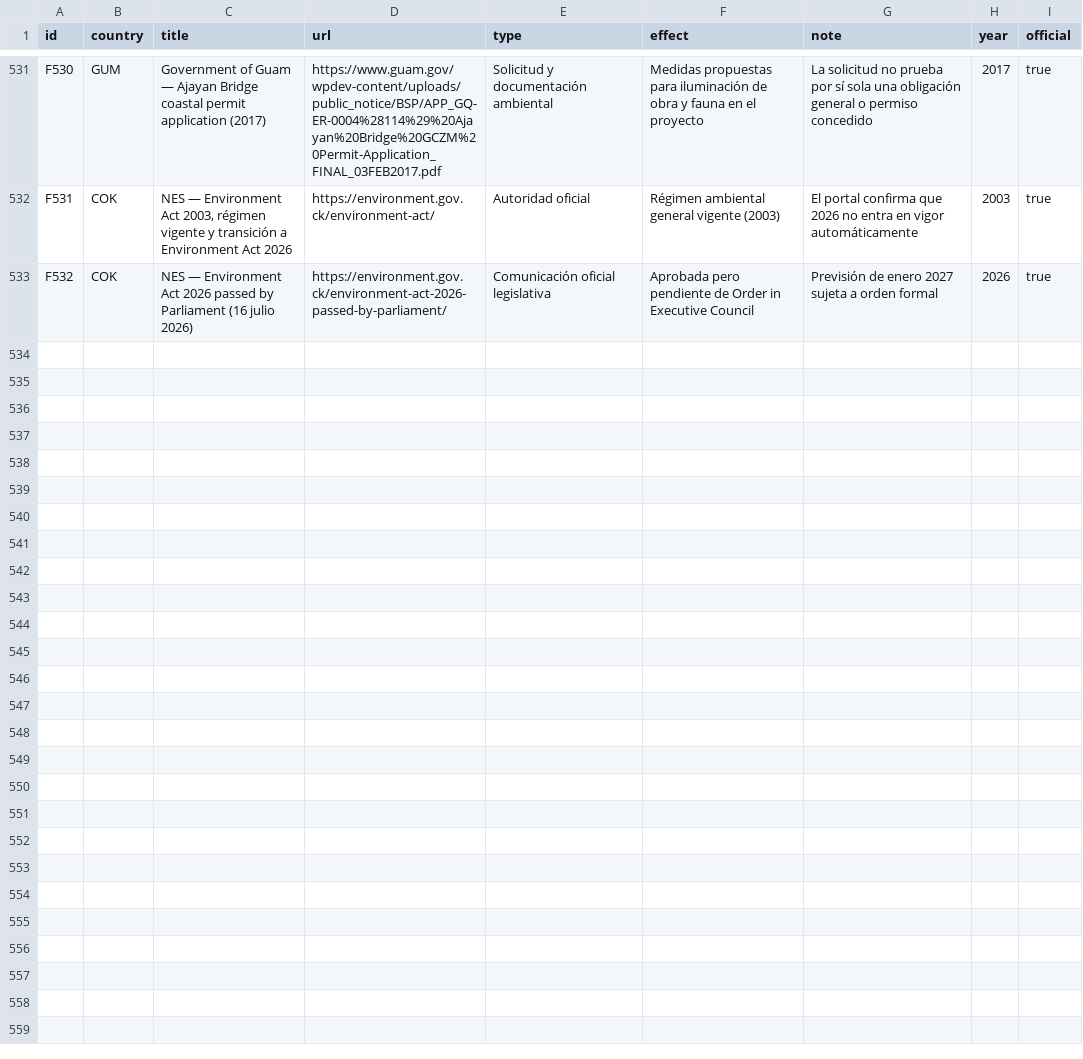
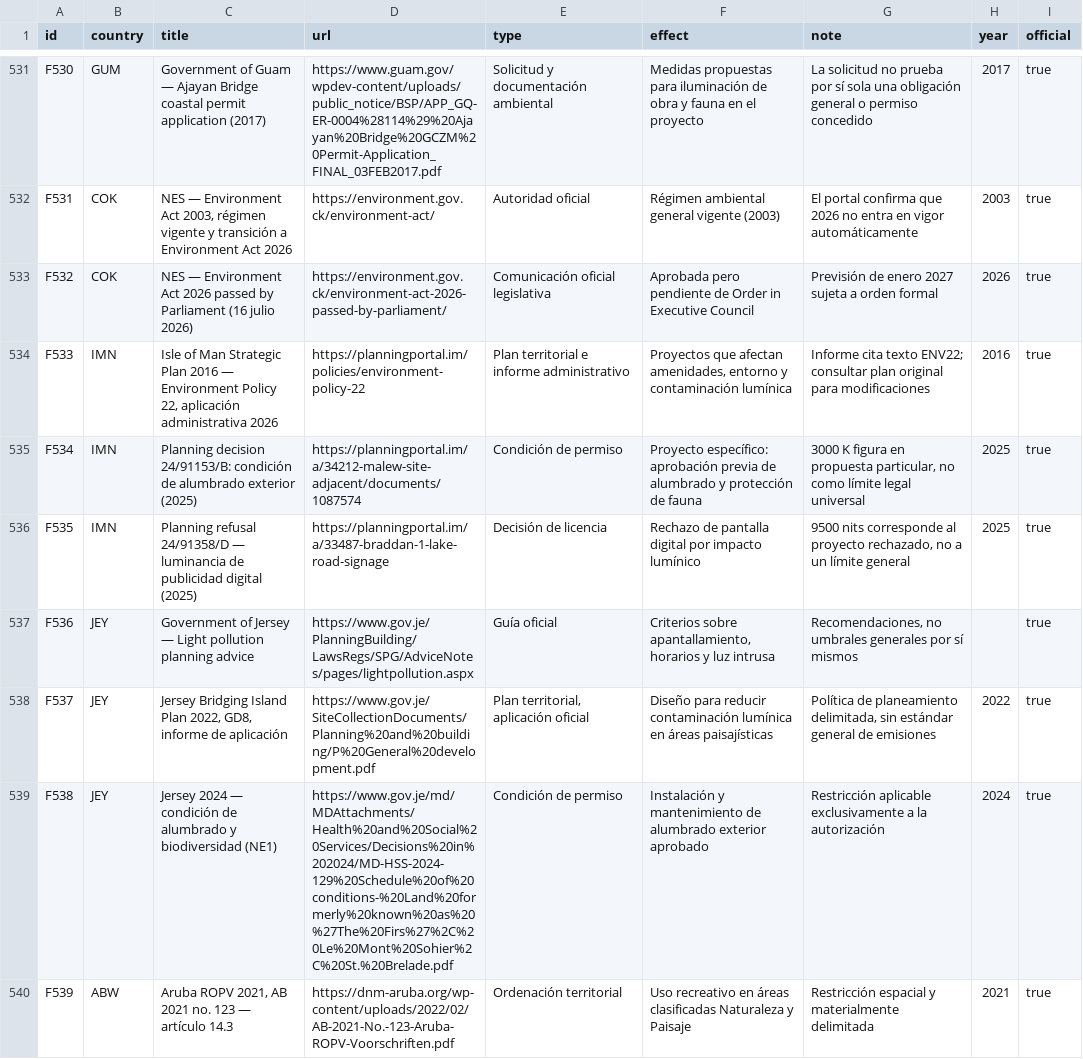
Before and after one commit to pmisson/atlas-luz-nocturna, a CSV file: data/fuentes.csv, drawn as a sheet; only a part is shown, gaps mark what is left out; the diff covers the shown part only.

Commit message:
Sync atlas exports for 213 territories and 546 sources

```diff
--- a/data/fuentes.csv
+++ b/data/fuentes.csv
@@ -533 +533,8 @@ F531,COK,"NES — Environment Act 2003, régimen vigente y transición a Environ
 F532,COK,NES — Environment Act 2026 passed by Parliament (16 julio 2026),https://environment.gov.ck/environment-act-2026-passed-by-parliament/,Comunicación oficial legislativa,Aprobada pero pendiente de Order in Executive Council,Previsión de enero 2027 sujeta a orden formal,2026,true
+F533,IMN,"Isle of Man Strategic Plan 2016 — Environment Policy 22, aplicación administrativa 2026",https://planningportal.im/policies/environment-policy-22,Plan territorial e informe administrativo,"Proyectos que afectan amenidades, entorno y contaminación lumínica",Informe cita texto ENV22; consultar plan original para modificaciones,2016,true
+F534,IMN,Planning decision 24/91153/B: condición de alumbrado exterior (2025),https://planningportal.im/a/34212-malew-site-adjacent/documents/1087574,Condición de permiso,Proyecto específico: aprobación previa de alumbrado y protección de fauna,"3000 K figura en propuesta particular, no como límite legal universal",2025,true
+F535,IMN,Planning refusal 24/91358/D — luminancia de publicidad digital (2025),https://planningportal.im/a/33487-braddan-1-lake-road-signage,Decisión de licencia,Rechazo de pantalla digital por impacto lumínico,"9500 nits corresponde al proyecto rechazado, no a un límite general",2025,true
+F536,JEY,Government of Jersey — Light pollution planning advice,https://www.gov.je/PlanningBuilding/LawsRegs/SPG/AdviceNotes/pages/lightpollution.aspx,Guía oficial,"Criterios sobre apantallamiento, horarios y luz intrusa","Recomendaciones, no umbrales generales por sí mismos",,true
+F537,JEY,"Jersey Bridging Island Plan 2022, GD8, informe de aplicación",https://www.gov.je/SiteCollectionDocuments/Planning%20and%20building/P%20General%20development.pdf,"Plan territorial, aplicación oficial",Diseño para reducir contaminación lumínica en áreas paisajísticas,"Política de planeamiento delimitada, sin estándar general de emisiones",2022,true
+F538,JEY,Jersey 2024 — condición de alumbrado y biodiversidad (NE1),https://www.gov.je/md/MDAttachments/Health%20and%20Social%20Services/Decisions%20in%202024/MD-HSS-2024-129%20Schedule%20of%20conditions-%20Land%20formerly%20known%20as%20%27The%20Firs%27%2C%20Le%20Mont%20Sohier%2C%20St.%20Brelade.pdf,Condición de permiso,Instalación y mantenimiento de alumbrado exterior aprobado,Restricción aplicable exclusivamente a la autorización,2024,true
+F539,ABW,"Aruba ROPV 2021, AB 2021 no. 123 — artículo 14.3",https://dnm-aruba.org/wp-content/uploads/2022/02/AB-2021-No.-123-Aruba-ROPV-Voorschriften.pdf,Ordenación territorial,Uso recreativo en áreas clasificadas Naturaleza y Paisaje,Restricción espacial y materialmente delimitada,2021,true
```
Also changed, not shown: 7 added rows elsewhere in this file.
